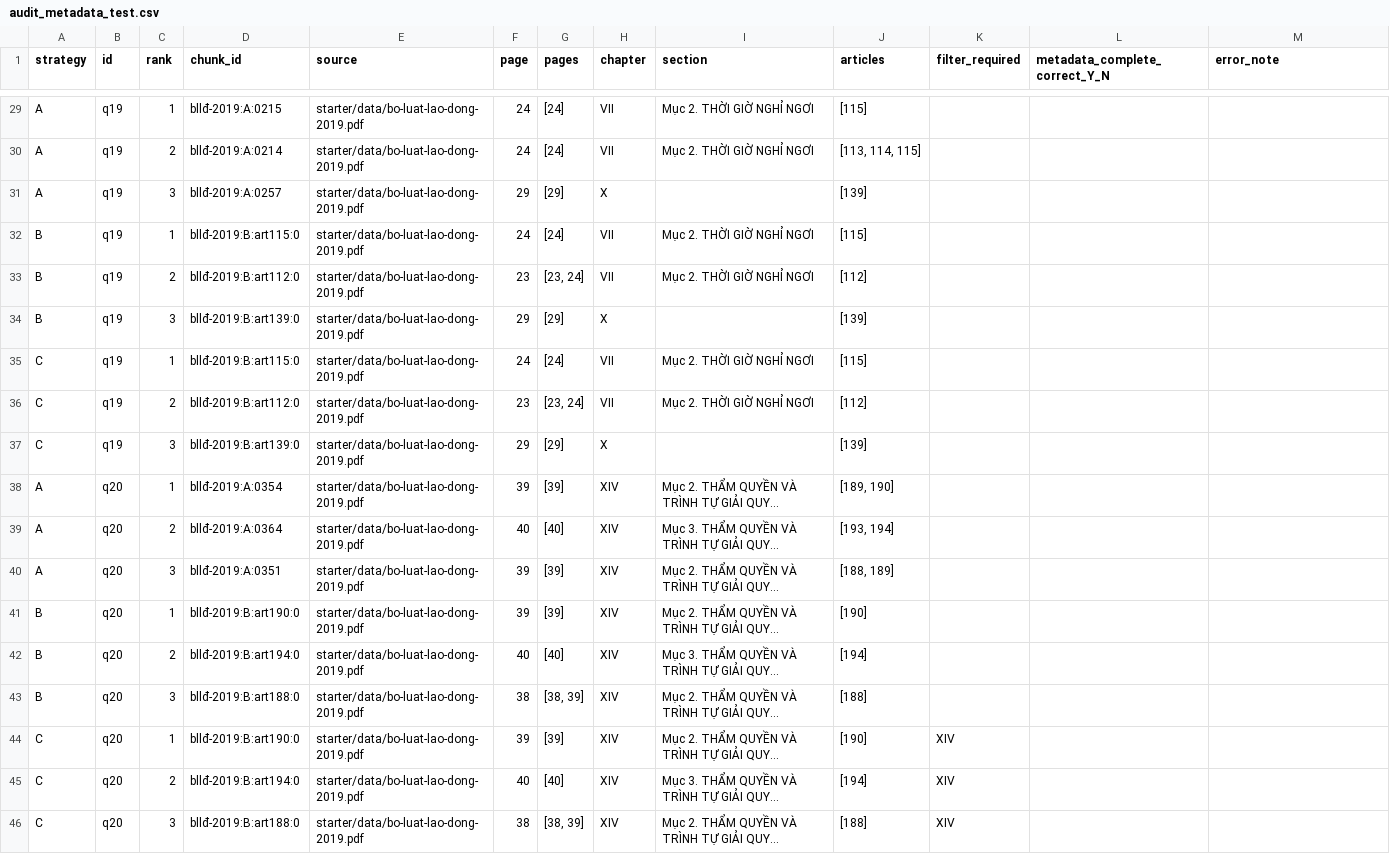
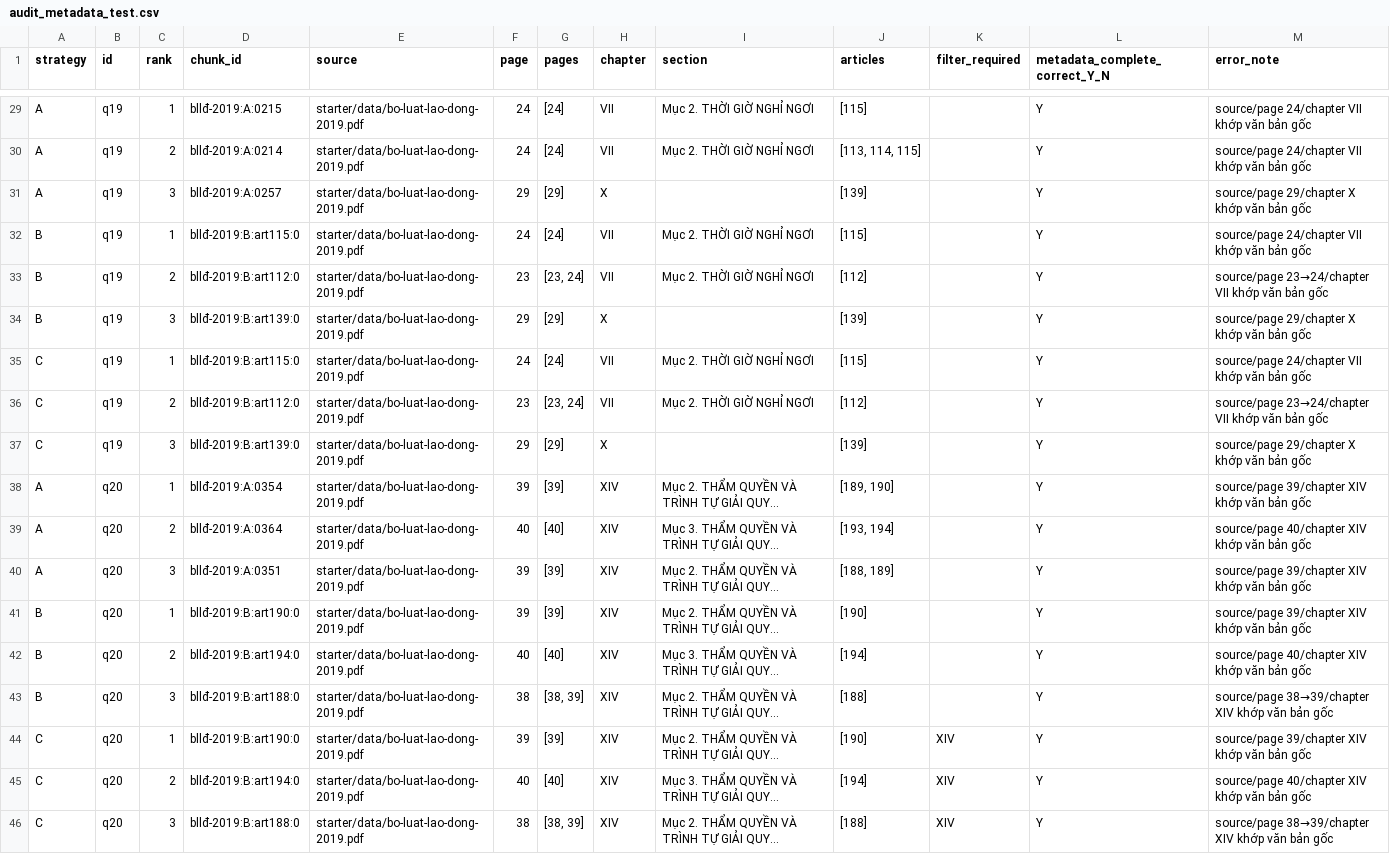
Before and after one commit to justapea25/K5-L3B-DAY06-DauHoangMinh-2A202604011-DataIngestion, a CSV file: starter/results/audit_metadata_test.csv, drawn as a sheet; only a part is shown, gaps mark what is left out; long unchanged cells end in …; the diff covers the shown part only; the diff names each change by its address in the sheet, - before the commit and + after, or states it on an @@ line.

```diff
--- a/starter/results/audit_metadata_test.csv
+++ b/starter/results/audit_metadata_test.csv
-L29:L46 (metadata_complete_correct_Y_N): (empty)
+L29:L46 (metadata_complete_correct_Y_N): Y
-M29:M30 (error_note): (empty)
+M29:M30 (error_note): source/page 24/chapter VII khớp văn bản gốc
-M31 (error_note): (empty)
+M31 (error_note): source/page 29/chapter X khớp văn bản gốc
-M32 (error_note): (empty)
+M32 (error_note): source/page 24/chapter VII khớp văn bản gốc
-M33 (error_note): (empty)
+M33 (error_note): source/page 23→24/chapter VII khớp văn bản gốc
-M34 (error_note): (empty)
+M34 (error_note): source/page 29/chapter X khớp văn bản gốc
-M35 (error_note): (empty)
+M35 (error_note): source/page 24/chapter VII khớp văn bản gốc
-M36 (error_note): (empty)
+M36 (error_note): source/page 23→24/chapter VII khớp văn bản gốc
-M37 (error_note): (empty)
+M37 (error_note): source/page 29/chapter X khớp văn bản gốc
-M38 (error_note): (empty)
+M38 (error_note): source/page 39/chapter XIV khớp văn bản gốc
-M39 (error_note): (empty)
+M39 (error_note): source/page 40/chapter XIV khớp văn bản gốc
-M40:M41 (error_note): (empty)
+M40:M41 (error_note): source/page 39/chapter XIV khớp văn bản gốc
-M42 (error_note): (empty)
+M42 (error_note): source/page 40/chapter XIV khớp văn bản gốc
-M43 (error_note): (empty)
+M43 (error_note): source/page 38→39/chapter XIV khớp văn bản gốc
-M44 (error_note): (empty)
+M44 (error_note): source/page 39/chapter XIV khớp văn bản gốc
-M45 (error_note): (empty)
+M45 (error_note): source/page 40/chapter XIV khớp văn bản gốc
-M46 (error_note): (empty)
+M46 (error_note): source/page 38→39/chapter XIV khớp văn bản gốc
```
Also changed, not shown: 54 edited cells elsewhere in this file, starter/results/audit_coherence.csv, starter/results/audit_grounding_test.csv, 4 other files.
